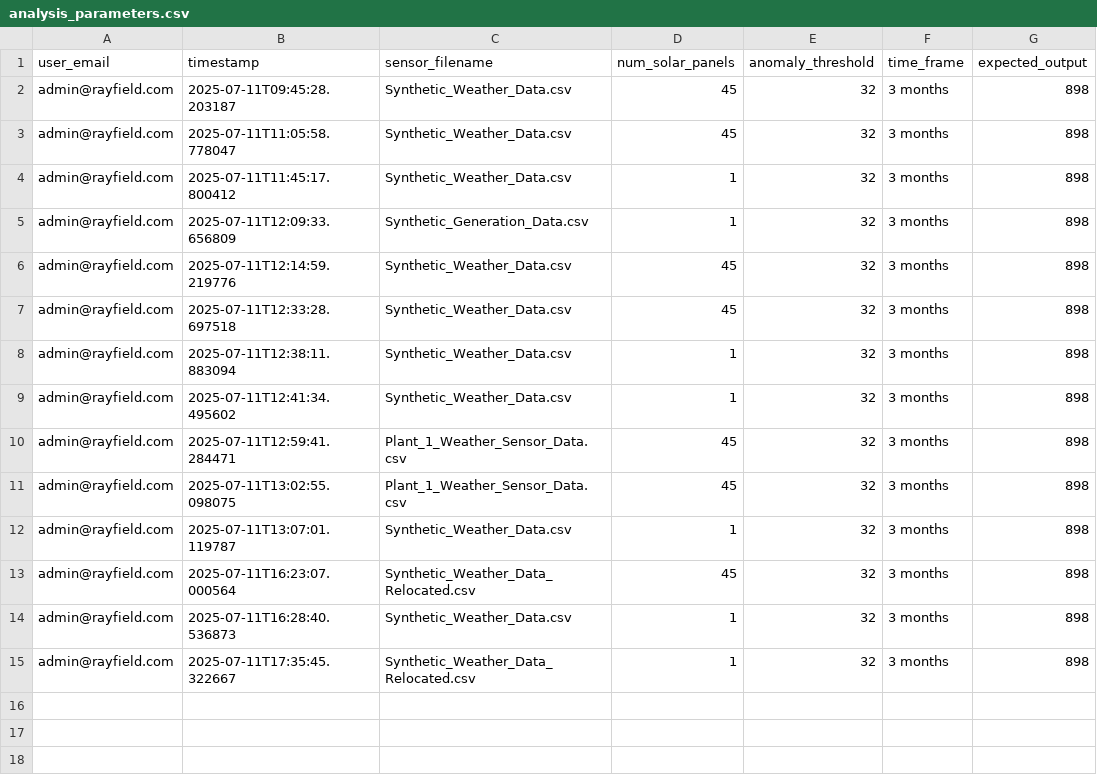
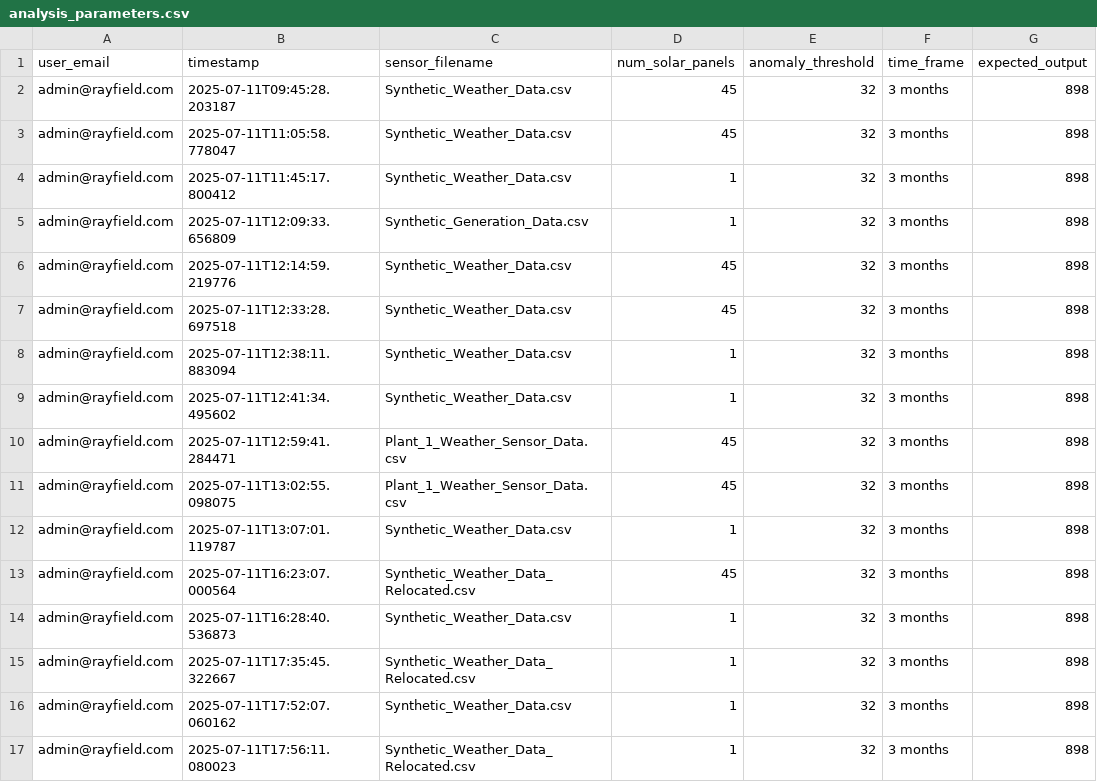
Before and after one commit to Dhruv-mat/Rayfield-Frontend, a CSV file: analysis_parameters.csv, drawn as a sheet; the diff names each change by its address in the sheet, - before the commit and + after, or states it on an @@ line.

```diff
--- a/analysis_parameters.csv
+++ b/analysis_parameters.csv
+row 16: admin@rayfield.com | 2025-07-11T17:52:07.060162 | Synthetic_Weather_Data.csv | 1 | 32 | 3 months | 898
+row 17: admin@rayfield.com | 2025-07-11T17:56:11.080023 | Synthetic_Weather_Data_Relocated.csv | 1 | 32 | 3 months | 898
```
Also changed, not shown: parameters.csv, 1 other file.
